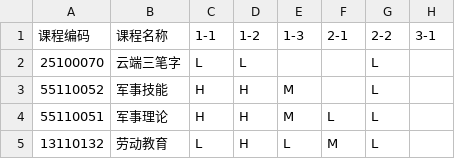
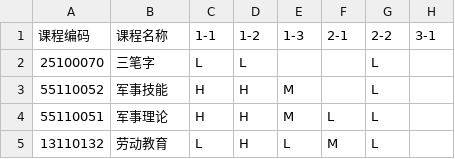
Before and after one commit to potassium-cyber/get_ur_matrix, a CSV file: SciEdu_Matrix_App/data/matrix_2019.csv, drawn as a sheet; only a part is shown; the diff names each change by its address in the sheet, - before the commit and + after, or states it on an @@ line.

Commit message:
data: sync from central_data at 2026-01-18 15:10

```diff
--- a/SciEdu_Matrix_App/data/matrix_2019.csv
+++ b/SciEdu_Matrix_App/data/matrix_2019.csv
-B2 (课程名称): 云端三笔字
+B2 (课程名称): 三笔字
```
Also changed, not shown: 2 other files.
